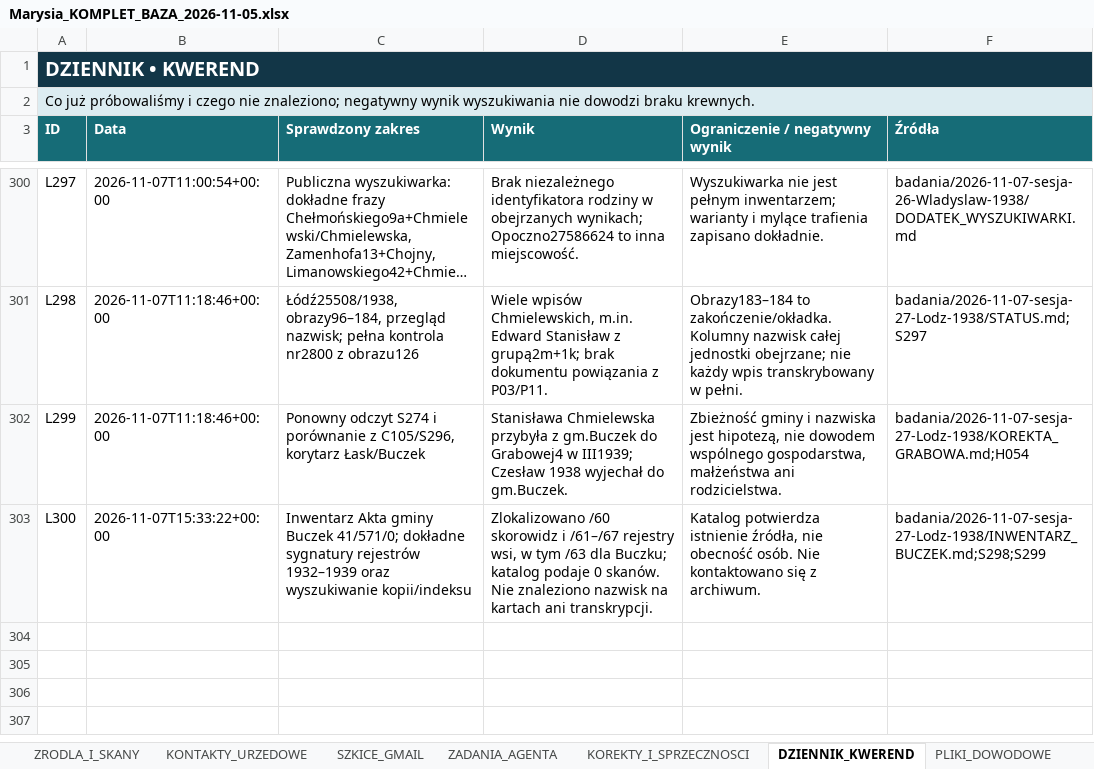
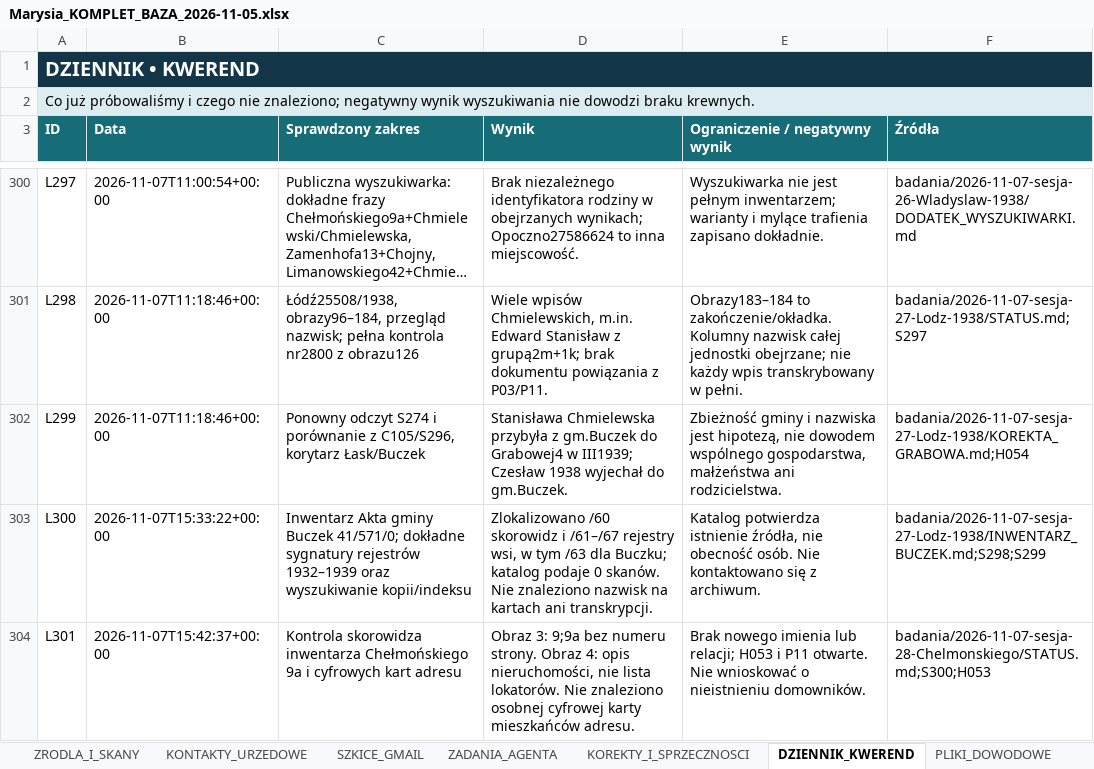
Before and after one commit to maciekkoz-PL/drzewo-genealogiczne, an Excel workbook: Marysia_KOMPLET_BAZA_2026-11-05.xlsx, sheet DZIENNIK_KWEREND, drawn as a sheet; only a part is shown, gaps mark what is left out; long unchanged cells end in …; values as stored, in another font and other column widths than the file's, no borders; table styles not drawn; the diff names each change by its address in the sheet, - before the commit and + after, or states it on an @@ line.

Commit message:
Zamknij trop inwentarza Chełmońskiego 9a

```diff
--- a/Marysia_KOMPLET_BAZA_2026-11-05.xlsx (sheet DZIENNIK_KWEREND)
+++ b/Marysia_KOMPLET_BAZA_2026-11-05.xlsx (sheet DZIENNIK_KWEREND)
+row 304: L301 | 2026-11-07T15:42:37+00:00 | Kontrola skorowidza inwentarza Chełmońskiego 9a i cyfrowych kart adresu | Obraz 3: 9;9a bez numeru strony. Obraz 4: opis nieruchomości, nie lista lokatorów. Nie znaleziono osobnej cyfrowej karty mieszkańców adresu. | Brak nowego imienia lub relacji; H053 i P11 otwarte. Nie wnioskować o nieistnieniu domowników. | badania/2026-11-07-sesja-28-Chelmonskiego/STATUS.md;S300;H053
```
Also changed, not shown: sheet ZRODLA_I_SKANY, sheet PLIKI_DOWODOWE, sheet START, 6 other files.
